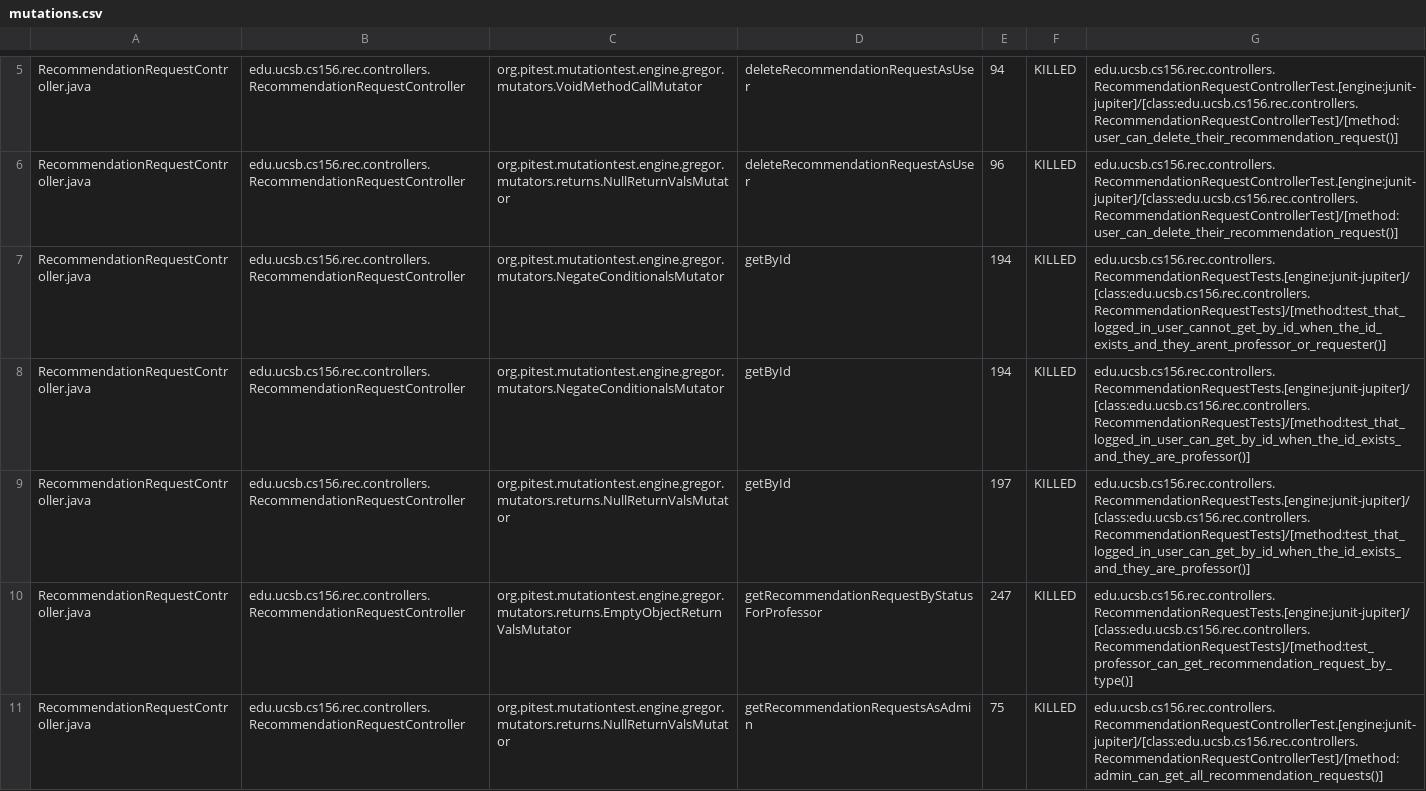
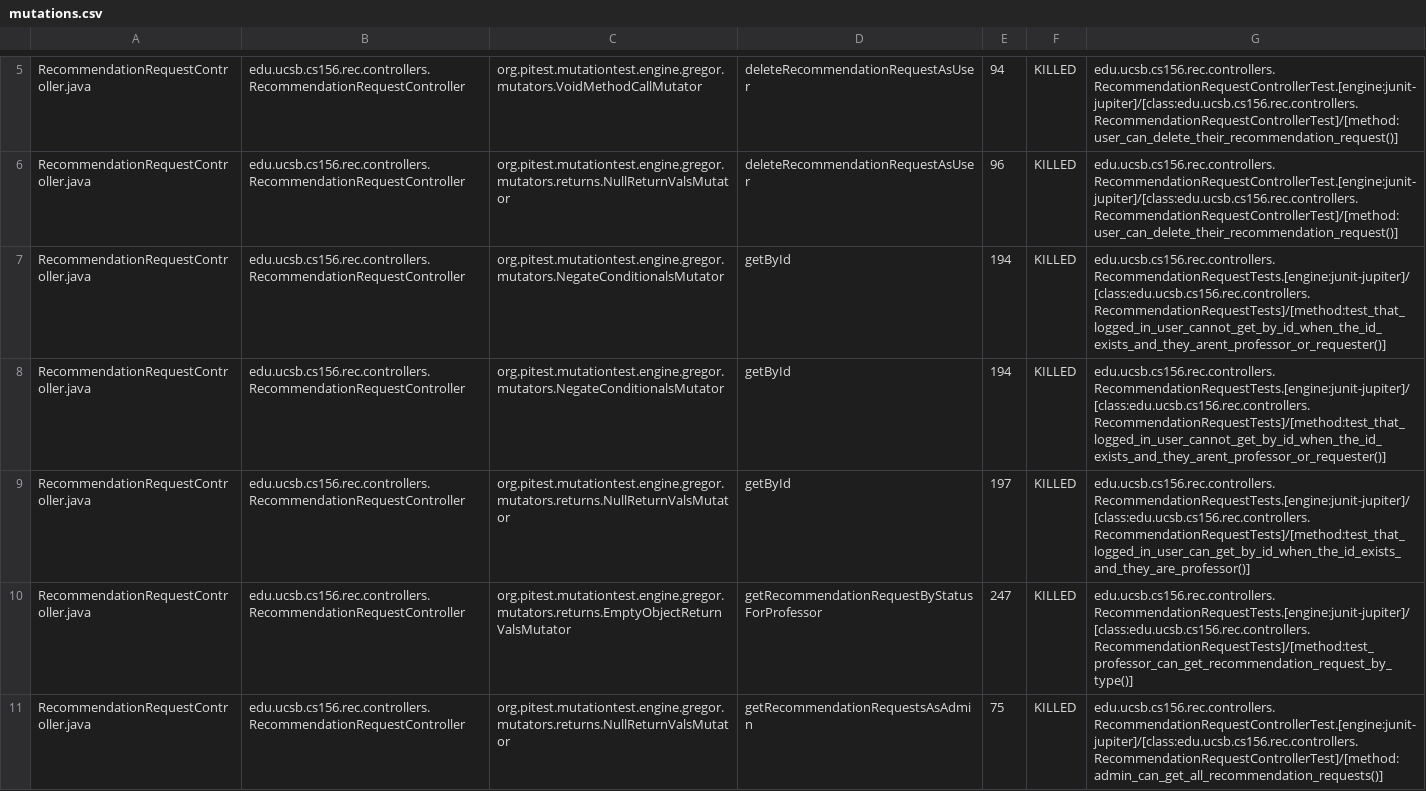
Before and after one commit to ucsb-cs156-s25/proj-rec-s25-15, a CSV file: pitest/mutations.csv, drawn as a sheet; only a part is shown, gaps mark what is left out; the diff covers the shown part only.

Commit message:
Deploying to gh-pages from @ ucsb-cs156-s25/proj-rec-s25-15@105f2d842e737e4fbd0fc0be66c48d002229a4c5 🚀

```diff
--- a/pitest/mutations.csv
+++ b/pitest/mutations.csv
@@ -7,3 +7,3 @@ RecommendationRequestController.java,edu.ucsb.cs156.rec.controllers.Recommendati
 RecommendationRequestController.java,edu.ucsb.cs156.rec.controllers.RecommendationRequestController,org.pitest.mutationtest.engine.gregor.mutators.NegateConditionalsMutator,getById,194,KILLED,edu.ucsb.cs156.rec.controllers.RecommendationRequestTests.[engine:junit-jupiter]/[class:edu.ucsb.cs156.rec.controllers.RecommendationRequestTests]/[method:test_that_logged_in_user_cannot_get_by_id_when_the_id_exists_and_they_arent_professor_or_requester()]
-RecommendationRequestController.java,edu.ucsb.cs156.rec.controllers.RecommendationRequestController,org.pitest.mutationtest.engine.gregor.mutators.NegateConditionalsMutator,getById,194,KILLED,edu.ucsb.cs156.rec.controllers.RecommendationRequestTests.[engine:junit-jupiter]/[class:edu.ucsb.cs156.rec.controllers.RecommendationRequestTests]/[method:test_that_logged_in_user_can_get_by_id_when_the_id_exists_and_they_are_professor()]
+RecommendationRequestController.java,edu.ucsb.cs156.rec.controllers.RecommendationRequestController,org.pitest.mutationtest.engine.gregor.mutators.NegateConditionalsMutator,getById,194,KILLED,edu.ucsb.cs156.rec.controllers.RecommendationRequestTests.[engine:junit-jupiter]/[class:edu.ucsb.cs156.rec.controllers.RecommendationRequestTests]/[method:test_that_logged_in_user_cannot_get_by_id_when_the_id_exists_and_they_arent_professor_or_requester()]
 RecommendationRequestController.java,edu.ucsb.cs156.rec.controllers.RecommendationRequestController,org.pitest.mutationtest.engine.gregor.mutators.returns.NullReturnValsMutator,getById,197,KILLED,edu.ucsb.cs156.rec.controllers.RecommendationRequestTests.[engine:junit-jupiter]/[class:edu.ucsb.cs156.rec.controllers.RecommendationRequestTests]/[method:test_that_logged_in_user_can_get_by_id_when_the_id_exists_and_they_are_professor()]
```
Also changed, not shown: 2 edited cells elsewhere in this file, 11 other files.
